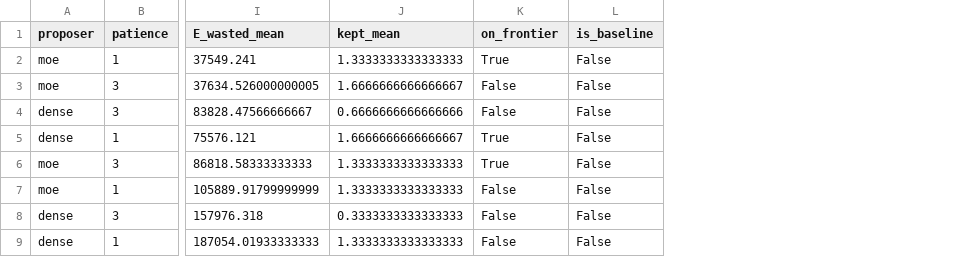
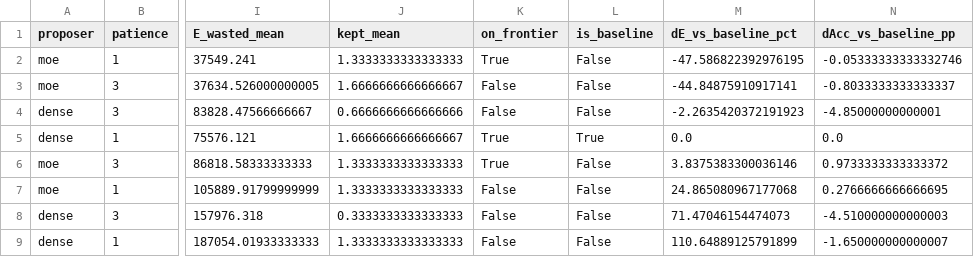
Before and after one commit to Houcen-Liu/autoresearch-energy, a CSV file: phase1_results/analysis/pareto_cells.csv, drawn as a sheet; only a part is shown, gaps mark what is left out; the diff names each change by its address in the sheet, - before the commit and + after, or states it on an @@ line.

Commit message:
analysis: cell keys follow the experiment's varying factors, not Phase 1's

```diff
--- a/phase1_results/analysis/pareto_cells.csv
+++ b/phase1_results/analysis/pareto_cells.csv
+column M (dE_vs_baseline_pct), rows 2-9: -47.586822392976195 | -44.84875910917141 | -2.2635420372191923 | 0.0 | 3.8375383300036146 | 24.865080967177068 | 71.47046154474073 | 110.64889125791899
+column N (dAcc_vs_baseline_pp), rows 2-9: -0.05333333333332746 | -0.8033333333333337 | -4.85000000000001 | 0.0 | 0.9733333333333372 | 0.2766666666666695 | -4.510000000000003 | -1.650000000000007
-L5 (is_baseline): False
+L5 (is_baseline): True
```
Also changed, not shown: 16 other files.
